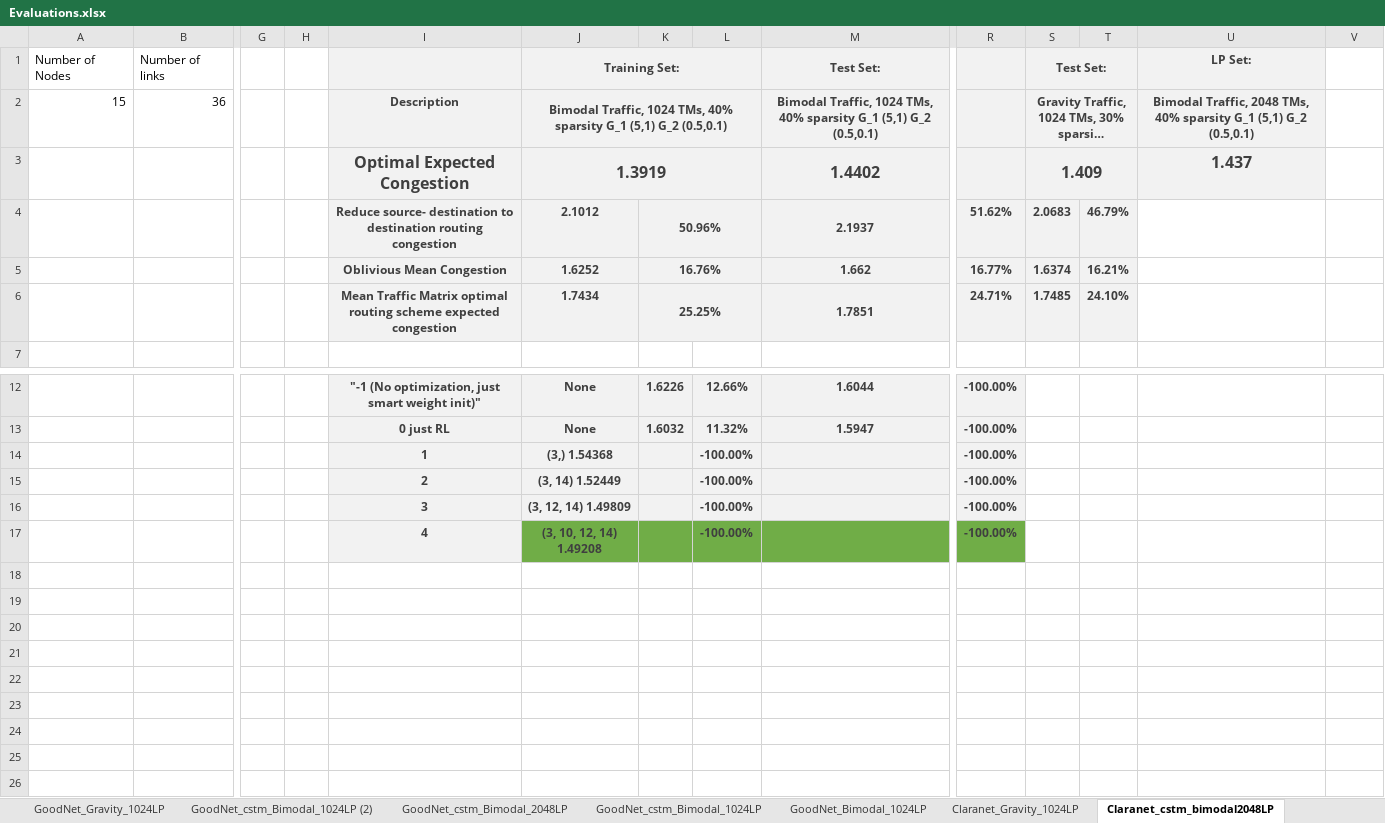
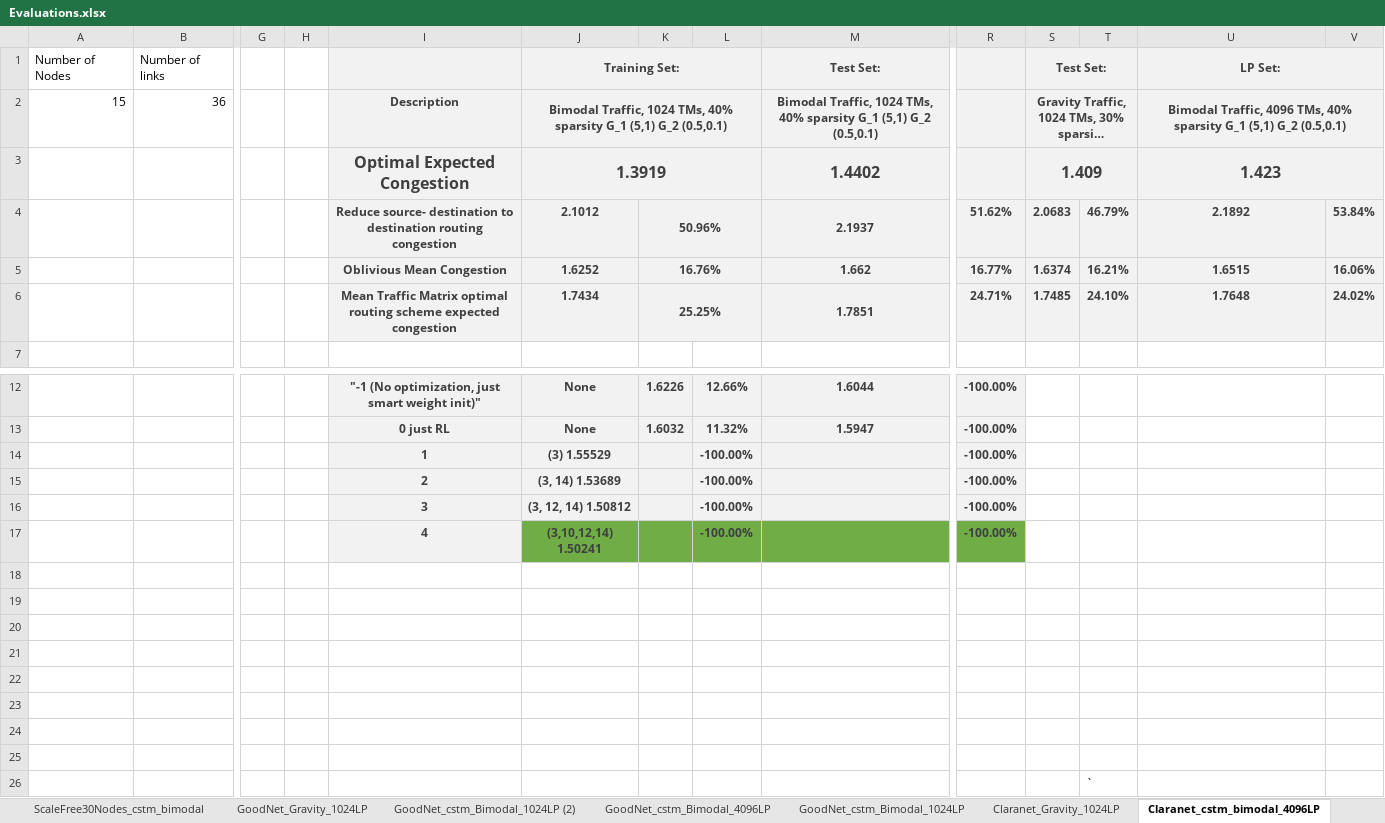
Before and after one commit to idoyehe/hybrid_routing_KNERUL, an Excel workbook: Smart_Nodes_Routing/Evaluations.xlsx, sheet Claranet_cstm_bimodal_4096LP, drawn as a sheet; only a part is shown, gaps mark what is left out; long unchanged cells end in …; values as stored, in another font and other column widths than the file's, no borders; charts and pictures not drawn; rows hold the shown columns only; the diff names each change by its address in the sheet, - before the commit and + after, or states it on an @@ line.

```diff
--- a/Smart_Nodes_Routing/Evaluations.xlsx (sheet Claranet_cstm_bimodal_4096LP)
+++ b/Smart_Nodes_Routing/Evaluations.xlsx (sheet Claranet_cstm_bimodal_4096LP)
-sheet tab: GoodNet_cstm_Bimodal_2048LP
+sheet tab: GoodNet_cstm_Bimodal_4096LP
-sheet tab: Claranet_cstm_bimodal2048LP
+sheet tab: Claranet_cstm_bimodal_4096LP
-sheet tab: GoodNet_Bimodal_1024LP
+U1:V1 merged
-V1:V3 fill: none
+V1:V3 fill: #F2F2F2
-U2: Bimodal Traffic, 2048 TMs, 40%…
+U2: Bimodal Traffic, 4096 TMs, 40%…
+U2:V2 merged
-U3: 1.437
+U3: 1.423
+U3:V3 merged
-U4: (empty)
+U4: 2.1892
-U4:V6 fill: none
+U4:V6 fill: #F2F2F2
-V4: (empty)
+V4: 53.84%
-U5: (empty)
+U5: 1.6515
-V5: (empty)
+V5: 16.06%
-U6: (empty)
+U6: 1.7648
-V6: (empty)
+V6: 24.02%
-J14: (3,) 1.54368
+J14: (3) 1.55529
-J15: (3, 14) 1.52449
+J15: (3, 14) 1.53689
-J16: (3, 12, 14) 1.49809
+J16: (3, 12, 14) 1.50812
-J17: (3, 10, 12, 14) 1.49208
+J17: (3,10,12,14) 1.50241
+row 18: (empty)
+row 19: (empty)
+row 20: (empty)
+row 21: (empty)
+row 22: (empty)
+row 23: (empty)
+row 24: (empty)
+row 25: (empty)
+row 26:  |  |  |  |  |  |  |  |  |  |  | `
```
Also changed, not shown: sheet GoodNet_cstm_Bimodal_4096LP, sheet Claranet_cstm_bimodal_1024LP, sheet ScaleFree30Nodes_gravity_1024LP, sheet ScaleFree30Nodes_cstm_bimodal, sheet GoodNet_Gravity_1024LP, sheet GoodNet_cstm_Bimodal_1024LP (2), 6 more sheets, other sheet tabs, charts or pictures, 13 other files.
